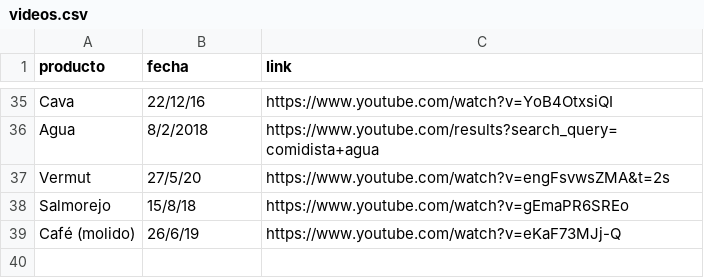
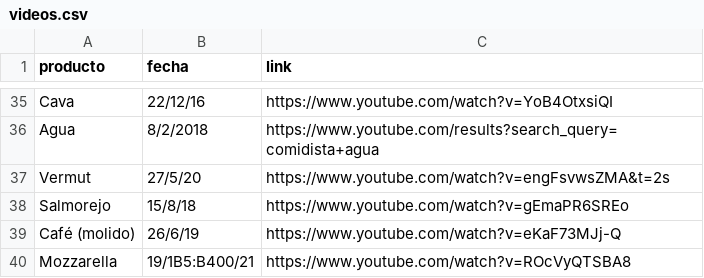
Before and after one commit to rOpenSpain/comidistar, a CSV file: inst/extdata/videos.csv, drawn as a sheet; only a part is shown, gaps mark what is left out; the diff names each change by its address in the sheet, - before the commit and + after, or states it on an @@ line.

```diff
--- a/inst/extdata/videos.csv
+++ b/inst/extdata/videos.csv
+row 40: Mozzarella | 19/1B5:B400/21 | https://www.youtube.com/watch?v=ROcVyQTSBA8
```
Also changed, not shown: inst/extdata/productos.csv, inst/extdata/puntuaciones.csv, 3 other files.
